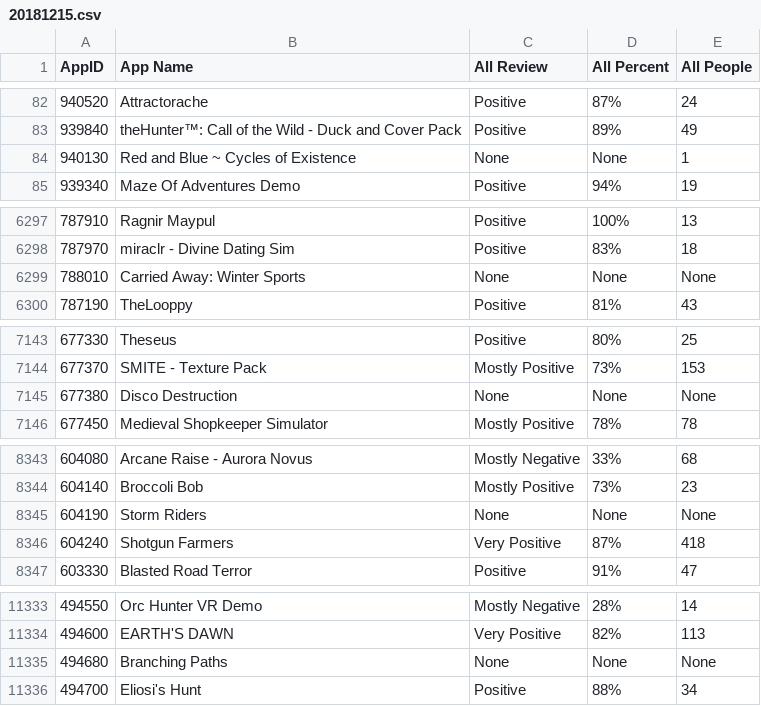
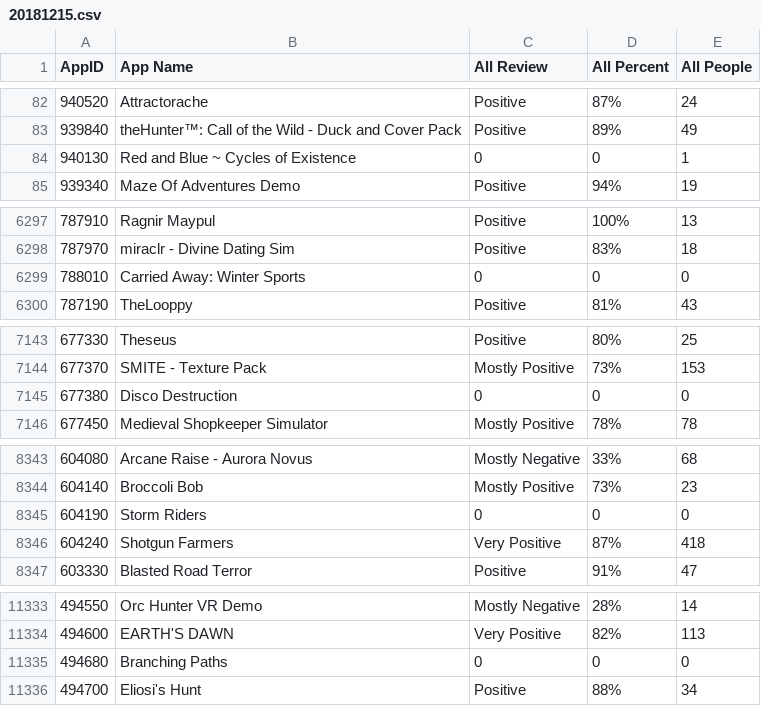
Before and after one commit to ramadepo/Ncu-DataScience-SteamAnalyzer, a CSV file: data/app_review_result/20181215.csv, drawn as a sheet; only a part is shown, gaps mark what is left out; the diff covers the shown part only.

```diff
--- a/data/app_review_result/20181215.csv
+++ b/data/app_review_result/20181215.csv
@@ -83,3 +83,3 @@ AppID,App Name,All Review,All Percent,All People
 939840,theHunter™: Call of the Wild - Duck and Cover Pack,Positive,89%,49
-940130,Red and Blue ~ Cycles of Existence,None,None,1
+940130,Red and Blue ~ Cycles of Existence,0,0,1
 939340,Maze Of Adventures Demo,Positive,94%,19
@@ -6298,3 +6298,3 @@ AppID,App Name,All Review,All Percent,All People
 787970,miraclr - Divine Dating Sim,Positive,83%,18
-788010,Carried Away: Winter Sports,None,None,None
+788010,Carried Away: Winter Sports,0,0,0
 787190,TheLooppy,Positive,81%,43
@@ -7144,3 +7144,3 @@ AppID,App Name,All Review,All Percent,All People
 677370,SMITE  - Texture Pack,Mostly Positive,73%,153
-677380,Disco Destruction,None,None,None
+677380,Disco Destruction,0,0,0
 677450,Medieval Shopkeeper Simulator,Mostly Positive,78%,78
@@ -8344,3 +8344,3 @@ AppID,App Name,All Review,All Percent,All People
 604140,Broccoli Bob,Mostly Positive,73%,23
-604190,Storm Riders,None,None,None
+604190,Storm Riders,0,0,0
 604240,Shotgun Farmers,Very Positive,87%,418
@@ -11334,3 +11334,3 @@ AppID,App Name,All Review,All Percent,All People
 494600,EARTH'S DAWN,Very Positive,82%,113
-494680,Branching Paths,None,None,None
+494680,Branching Paths,0,0,0
 494700,Eliosi's Hunt,Positive,88%,34
```
Also changed, not shown: 23 edited cells elsewhere in this file, data/app_review_result/20181101.csv, data/app_review_result/20181103.csv, 28 other files.
